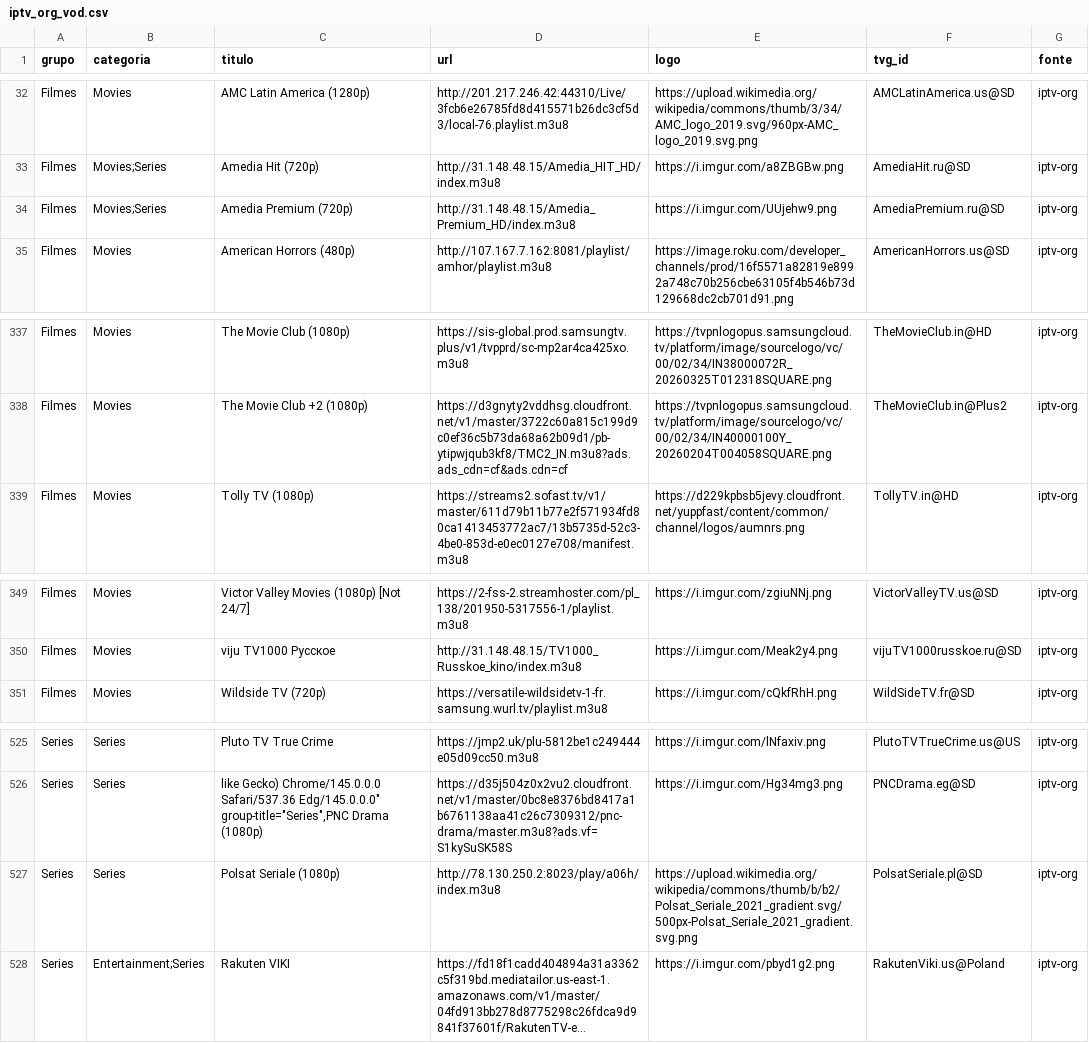
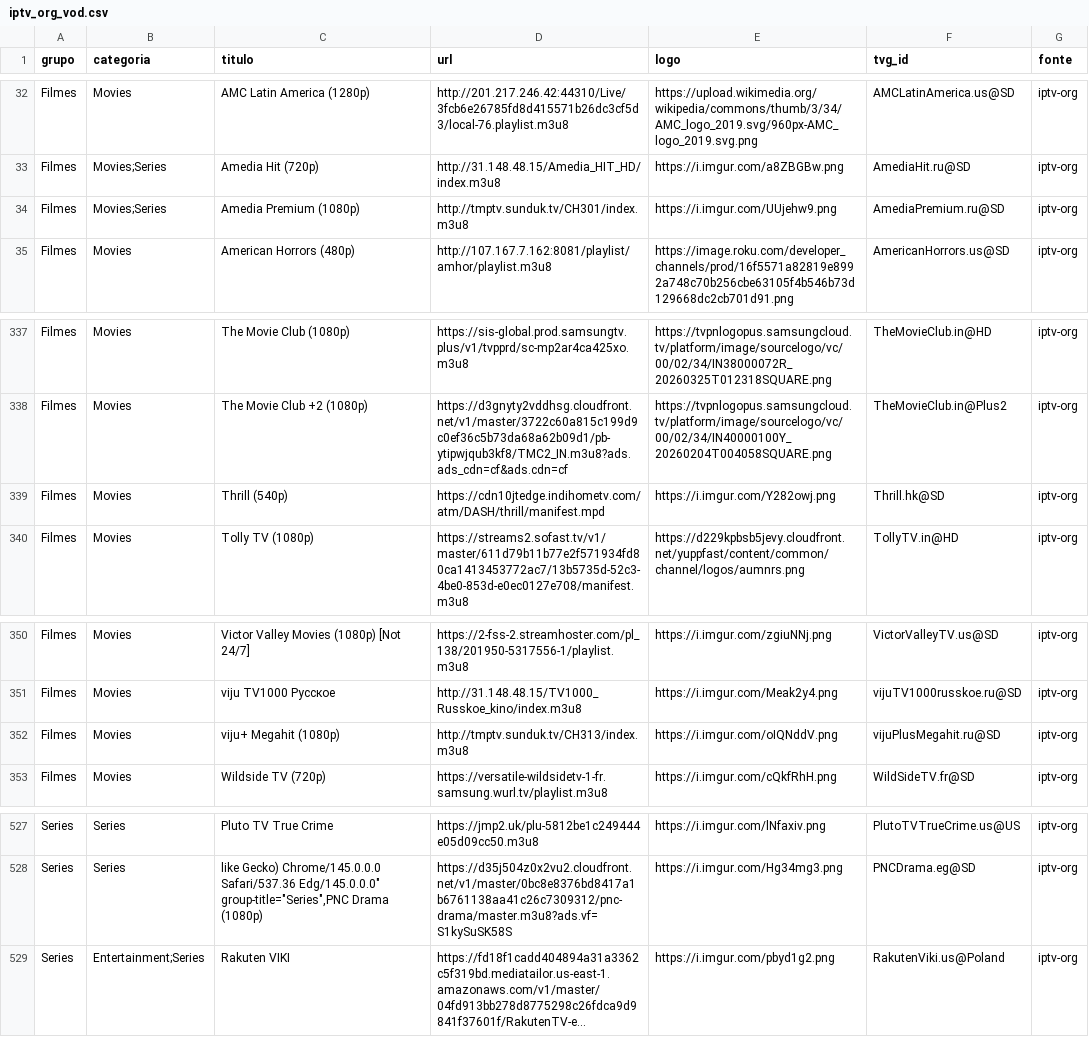
Before and after one commit to kaykewf13/animeout, a CSV file: sources/iptv_org_vod.csv, drawn as a sheet; only a part is shown, gaps mark what is left out; long unchanged cells end in …; removed rows and columns are numbered as before the commit, all else as after; the diff names each change by its address in the sheet, - before the commit and + after, or states it on an @@ line.

```diff
--- a/sources/iptv_org_vod.csv
+++ b/sources/iptv_org_vod.csv
-C34 (titulo): Amedia Premium (720p)
+C34 (titulo): Amedia Premium (1080p)
-D34 (url): http://31.148.48.15/Amedia_Premium_HD/index.m3u8
+D34 (url): http://tmptv.sunduk.tv/CH301/index.m3u8
+row 339: Filmes | Movies | Thrill (540p) | https://cdn10jtedge.indihometv.com/atm/DASH/thrill/manifest.mpd | https://i.imgur.com/Y282owj.png | Thrill.hk@SD | iptv-org
+row 352: Filmes | Movies | viju+ Megahit (1080p) | http://tmptv.sunduk.tv/CH313/index.m3u8 | https://i.imgur.com/oIQNddV.png | vijuPlusMegahit.ru@SD | iptv-org
-row 527: Series | Series | Polsat Seriale (1080p) | http://78.130.250.2:8023/play/a06h/index.m3u8 | https://upload.wikimedia.org/wikipedia/commons/thumb/b/b2/Polsat_Seriale_2021_gradient.svg/500px-Polsat_Seriale_2021_gradient.svg.png | PolsatSeriale.pl@SD | iptv-org
```
Also changed, not shown: 2 other files.
